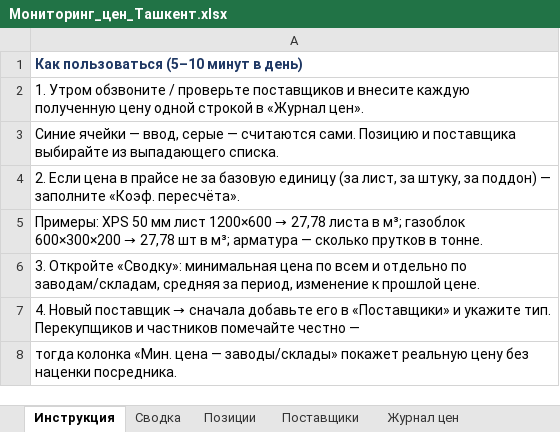
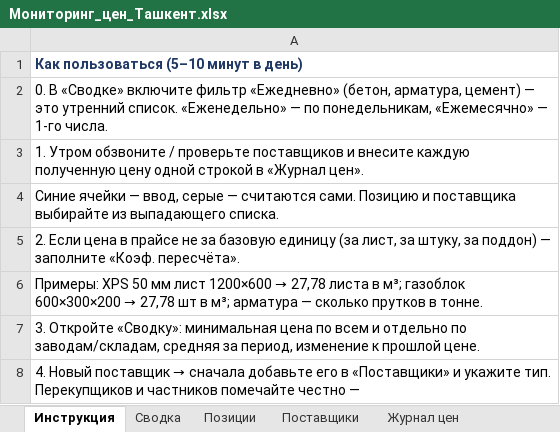
Before and after one commit to Semeev/test_seccondbrain, an Excel workbook: procurement/Мониторинг_цен_Ташкент.xlsx, sheet Инструкция, drawn as a sheet; only a part is shown; the shorter side is filled out with more unchanged rows; values as stored, in another font and other column widths than the file's, no borders; the diff names each change by its address in the sheet, - before the commit and + after, or states it on an @@ line.

```diff
--- a/procurement/Мониторинг_цен_Ташкент.xlsx (sheet Инструкция)
+++ b/procurement/Мониторинг_цен_Ташкент.xlsx (sheet Инструкция)
+row 2: 0. В «Сводке» включите фильтр «Ежедневно» (бетон, арматура, цемент) — это утренний список. «Еженедельно» — по понедельникам, «Ежемесячно» — 1-го числа.
```
Also changed, not shown: sheet Сводка, sheet Позиции, sheet Журнал цен, formulas that keep their value.
